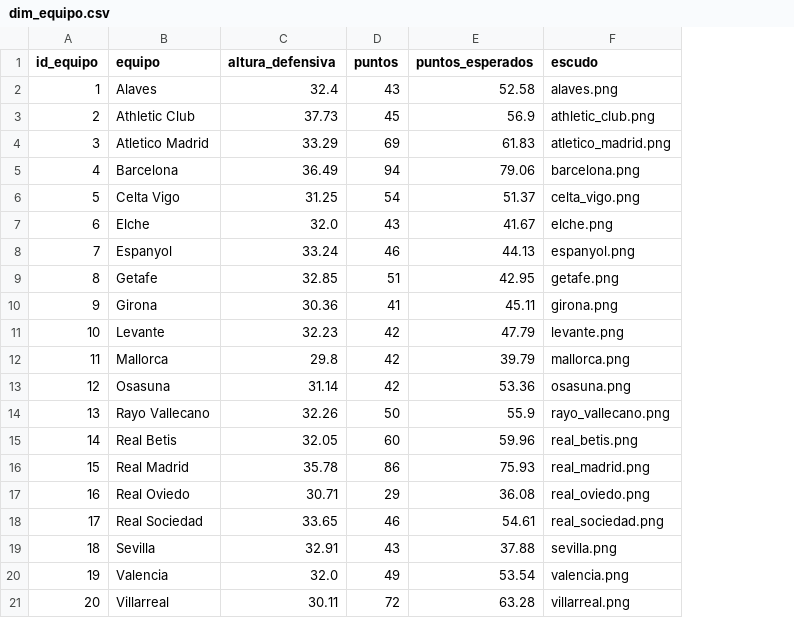
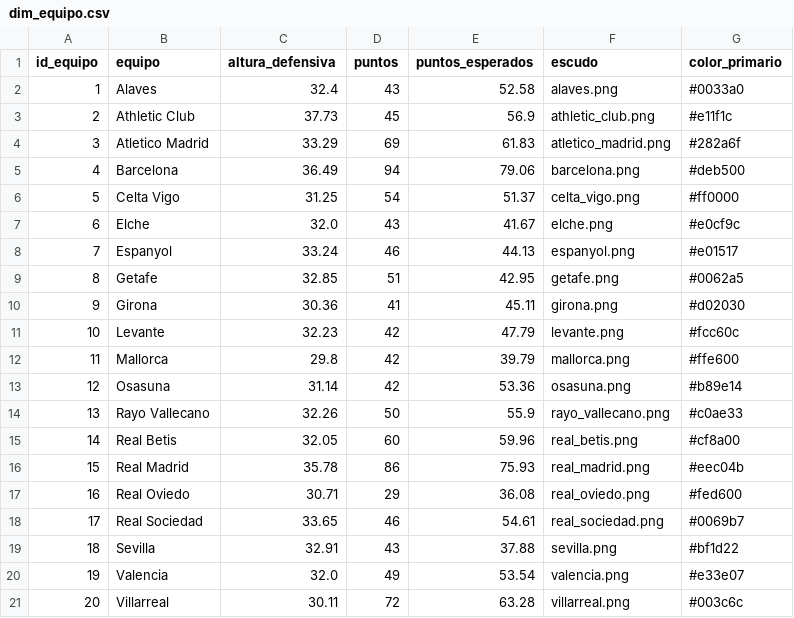
Before and after one commit to dpalacios-data/scouting-laliga-2526, a CSV file: data/modelo/dim_equipo.csv, drawn as a sheet; the diff names each change by its address in the sheet, - before the commit and + after, or states it on an @@ line.

```diff
--- a/data/modelo/dim_equipo.csv
+++ b/data/modelo/dim_equipo.csv
+column G (color_primario), rows 2-21: #0033a0 | #e11f1c | #282a6f | #deb500 | #ff0000 | #e0cf9c | #e01517 | #0062a5 | #d02030 | #fcc60c | #ffe600 | #b89e14 | #c0ae33 | #cf8a00 | #eec04b | #fed600 | #0069b7 | #bf1d22 | #e33e07 | #003c6c
```
Also changed, not shown: 7 other files.
